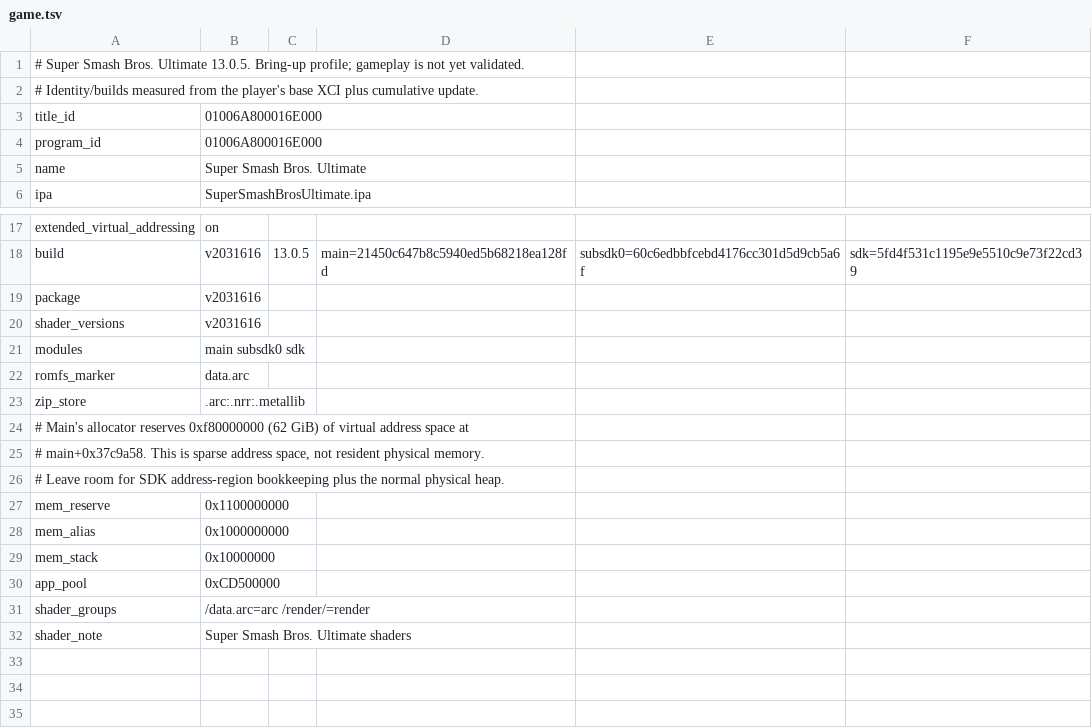
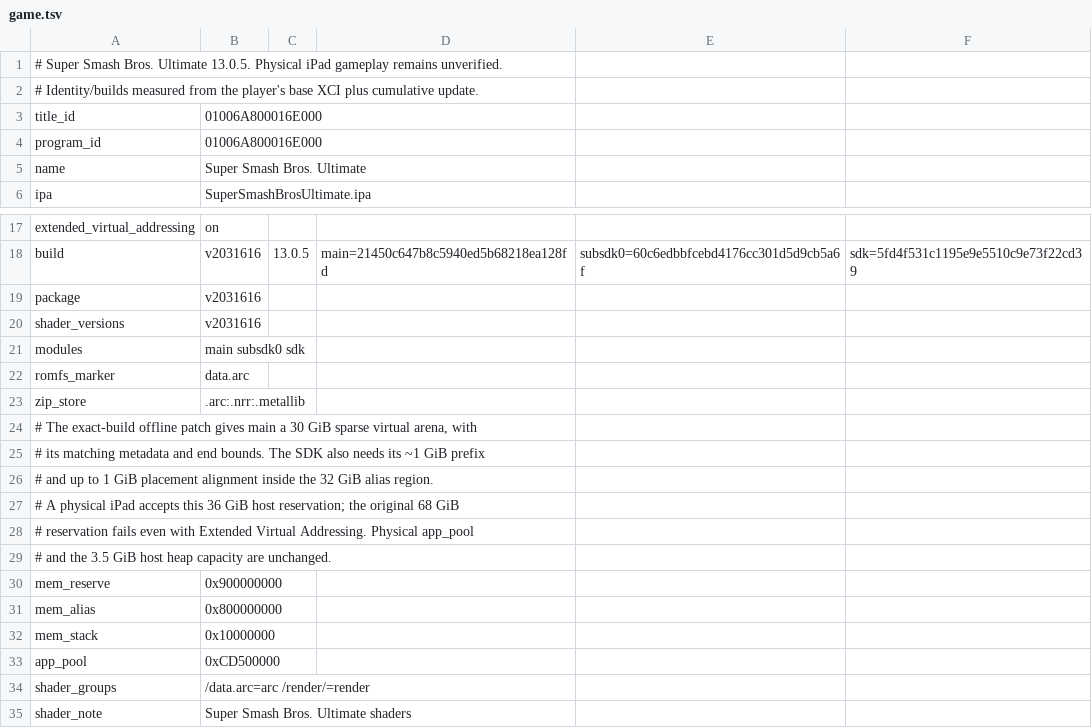
Before and after one commit to NicholasDominici/super-smash-bros-ultimate-ios, a TSV file: dm/games/01006A800016E000/game.tsv, drawn as a sheet; only a part is shown, gaps mark what is left out.

Commit message:
Fit Smash arena within the iPad virtual address space

```diff
--- a/dm/games/01006A800016E000/game.tsv
+++ b/dm/games/01006A800016E000/game.tsv
@@ -1,2 +1,2 @@
-# Super Smash Bros. Ultimate 13.0.5. Bring-up profile; gameplay is not yet validated.
+# Super Smash Bros. Ultimate 13.0.5. Physical iPad gameplay remains unverified.
 # Identity/builds measured from the player's base XCI plus cumulative update.
@@ -23,7 +23,10 @@ romfs_marker	data.arc
 zip_store	.arc:.nrr:.metallib
-# Main's allocator reserves 0xf80000000 (62 GiB) of virtual address space at
-# main+0x37c9a58. This is sparse address space, not resident physical memory.
-# Leave room for SDK address-region bookkeeping plus the normal physical heap.
-mem_reserve	0x1100000000
-mem_alias	0x1000000000
+# The exact-build offline patch gives main a 30 GiB sparse virtual arena, with
+# its matching metadata and end bounds. The SDK also needs its ~1 GiB prefix
+# and up to 1 GiB placement alignment inside the 32 GiB alias region.
+# A physical iPad accepts this 36 GiB host reservation; the original 68 GiB
+# reservation fails even with Extended Virtual Addressing. Physical app_pool
+# and the 3.5 GiB host heap capacity are unchanged.
+mem_reserve	0x900000000
+mem_alias	0x800000000
 mem_stack	0x10000000
```
Also changed, not shown: 10 other files.
